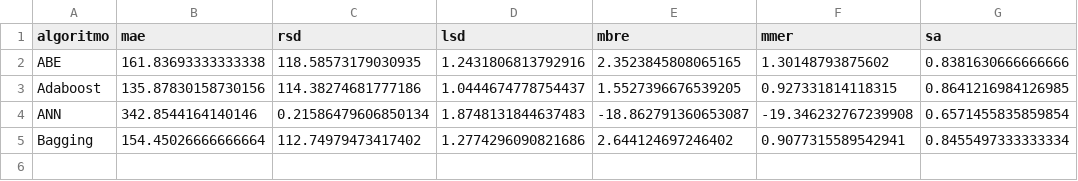
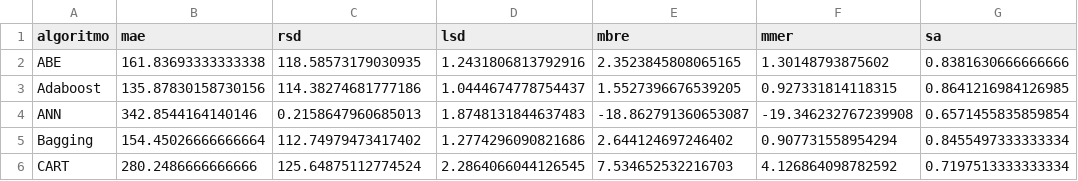
Before and after one commit to albertofernandezs/machine-learning, a CSV file: kemerer.csv, drawn as a sheet.

Commit message:
Ajustes

```diff
--- a/kemerer.csv
+++ b/kemerer.csv
@@ -3,3 +3,4 @@ ABE,161.83693333333338,118.58573179030935,1.2431806813792916,2.3523845808065165,
 Adaboost,135.87830158730156,114.38274681777186,1.0444674778754437,1.5527396676539205,0.927331814118315,0.8641216984126985
-ANN,342.8544164140146,0.21586479606850134,1.8748131844637483,-18.862791360653087,-19.346232767239908,0.6571455835859854
-Bagging,154.45026666666664,112.74979473417402,1.2774296090821686,2.644124697246402,0.9077315589542941,0.8455497333333334
+ANN,342.8544164140146,0.2158647960685013,1.8748131844637483,-18.862791360653087,-19.346232767239908,0.6571455835859854
+Bagging,154.45026666666664,112.74979473417402,1.2774296090821686,2.644124697246402,0.907731558954294,0.8455497333333334
+CART,280.2486666666666,125.64875112774524,2.2864066044126545,7.534652532216703,4.126864098782592,0.7197513333333334
```
